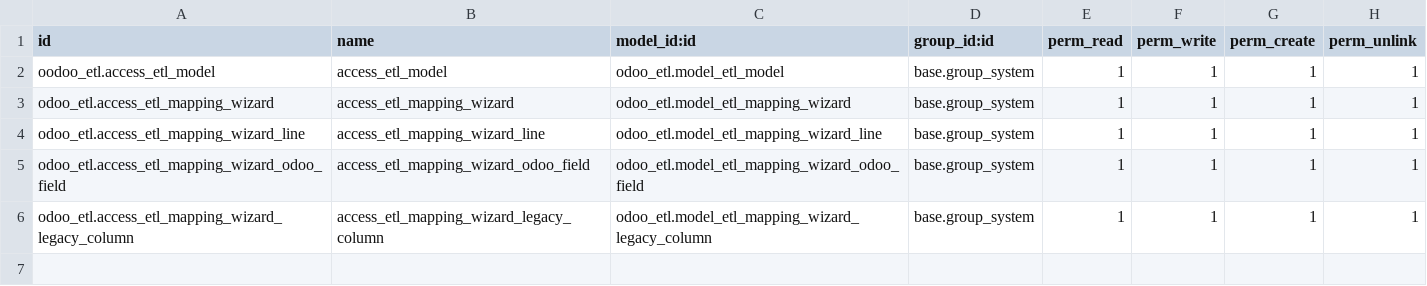
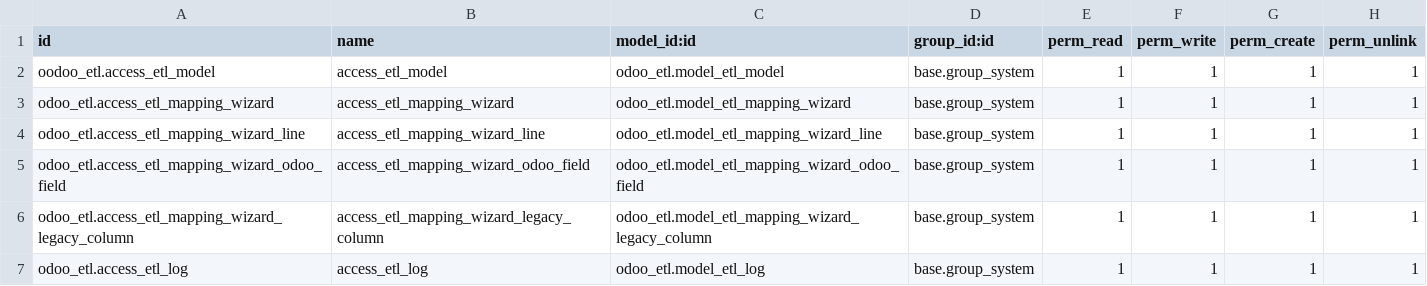
Before and after one commit to cyberwave-odoo/odoo-etl, a CSV file: odoo_etl/security/ir.model.access.csv, drawn as a sheet.

```diff
--- a/odoo_etl/security/ir.model.access.csv
+++ b/odoo_etl/security/ir.model.access.csv
@@ -6 +6,2 @@ odoo_etl.access_etl_mapping_wizard_odoo_field,access_etl_mapping_wizard_odoo_fie
 odoo_etl.access_etl_mapping_wizard_legacy_column,access_etl_mapping_wizard_legacy_column,odoo_etl.model_etl_mapping_wizard_legacy_column,base.group_system,1,1,1,1
+odoo_etl.access_etl_log,access_etl_log,odoo_etl.model_etl_log,base.group_system,1,1,1,1
```
Also changed, not shown: 6 other files.
